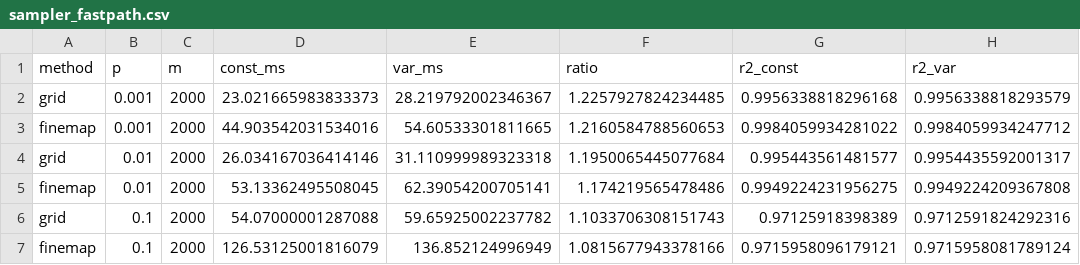
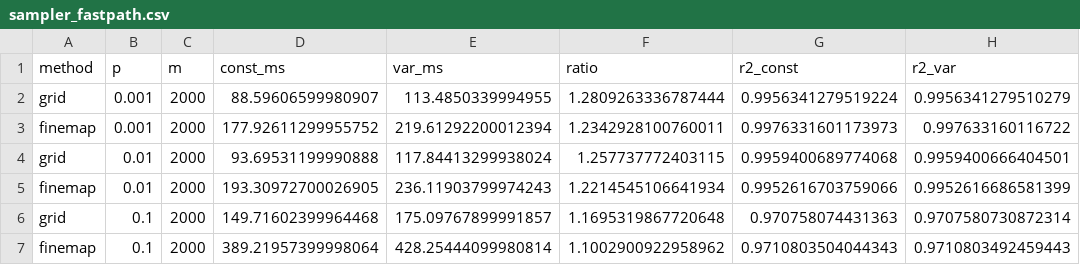
Before and after one commit to bvilhjal/ldpred3, a CSV file: benchmarks/sampler_fastpath.csv, drawn as a sheet.

```diff
--- a/benchmarks/sampler_fastpath.csv
+++ b/benchmarks/sampler_fastpath.csv
@@ -1,7 +1,7 @@
 method,p,m,const_ms,var_ms,ratio,r2_const,r2_var
-grid,0.001,2000,23.021665983833373,28.219792002346367,1.2257927824234485,0.9956338818296168,0.9956338818293579
-finemap,0.001,2000,44.903542031534016,54.60533301811665,1.2160584788560653,0.9984059934281022,0.9984059934247712
-grid,0.01,2000,26.034167036414146,31.110999989323318,1.1950065445077684,0.995443561481577,0.9954435592001317
-finemap,0.01,2000,53.13362495508045,62.39054200705141,1.174219565478486,0.9949224231956275,0.9949224209367808
-grid,0.1,2000,54.07000001287088,59.65925002237782,1.1033706308151743,0.97125918398389,0.9712591824292316
-finemap,0.1,2000,126.53125001816079,136.852124996949,1.0815677943378166,0.9715958096179121,0.9715958081789124
+grid,0.001,2000,88.59606599980907,113.4850339994955,1.2809263336787444,0.9956341279519224,0.9956341279510279
+finemap,0.001,2000,177.92611299955752,219.61292200012394,1.2342928100760011,0.9976331601173973,0.997633160116722
+grid,0.01,2000,93.69531199990888,117.84413299938024,1.257737772403115,0.9959400689774068,0.9959400666404501
+finemap,0.01,2000,193.30972700026905,236.11903799974243,1.2214545106641934,0.9952616703759066,0.9952616686581399
+grid,0.1,2000,149.71602399964468,175.09767899991857,1.1695319867720648,0.970758074431363,0.9707580730872314
+finemap,0.1,2000,389.21957399998064,428.25444099980814,1.1002900922958962,0.9710803504044343,0.9710803492459443
```
Also changed, not shown: benchmarks/cores_1core_benchmark.csv, benchmarks/ldpred3_scaling.csv, 7 other files.
